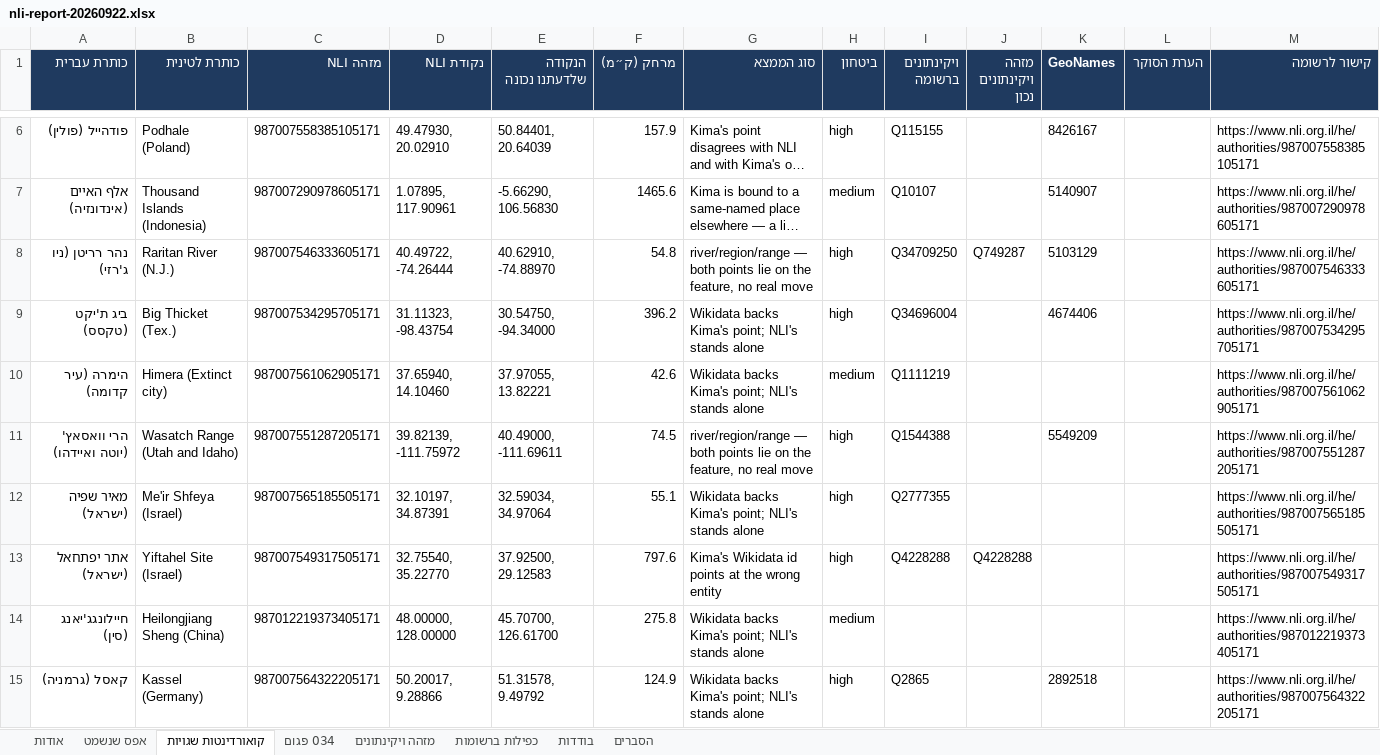
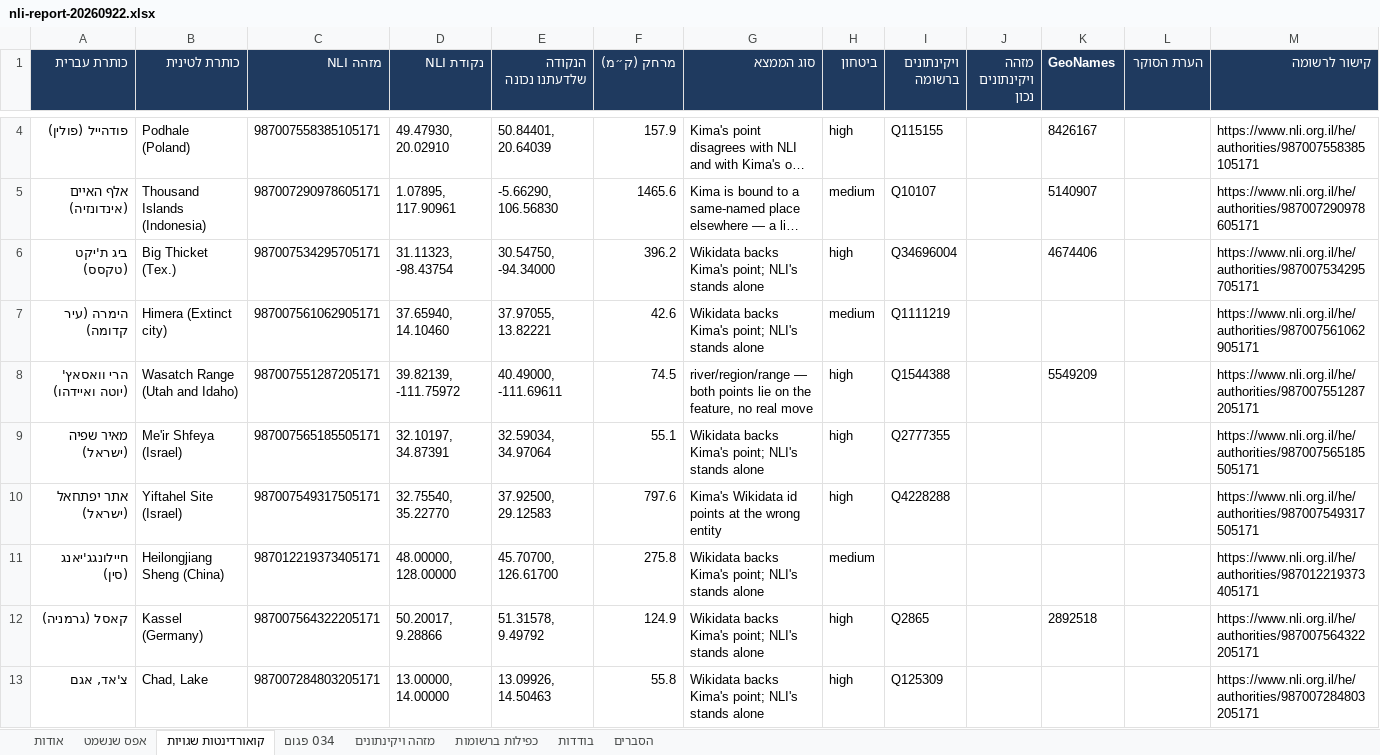
Before and after one commit to DigitalHDev/NLI-Update-Reports, an Excel workbook: docs/nli-report-20260922.xlsx, sheet קואורדינטות שגויות, drawn as a sheet; only a part is shown, gaps mark what is left out; the shorter side is filled out with more unchanged rows; long unchanged cells end in …; values as stored, in another font and other column widths than the file's, no borders; removed rows and columns are numbered as before the commit, all else as after; the diff covers the shown part only; the diff names each change by its address in the sheet, - before the commit and + after, or states it on an @@ line.

```diff
--- a/docs/nli-report-20260922.xlsx (sheet קואורדינטות שגויות)
+++ b/docs/nli-report-20260922.xlsx (sheet קואורדינטות שגויות)
-row 8: נהר רריטן (ניו ג'רזי) | Raritan River (N.J.) | 987007546333605171 | 40.49722, -74.26444 | 40.62910, -74.88970 | 54.8 | river/region/range — both points lie on the feature, no real move | high | Q34709250 | Q749287 | 5103129 |  | https://www.nli.org.il/he/authorities/987007546333605171
-J10 (מזהה ויקינתונים נכון): Q4228288
+J10 (מזהה ויקינתונים נכון): (empty)
```
Also changed, not shown: 1 added row and 5 removed rows elsewhere in this sheet, sheet מזהה ויקינתונים, sheet בודדות, sheet הסברים, sheet אודות, 3 other files.
